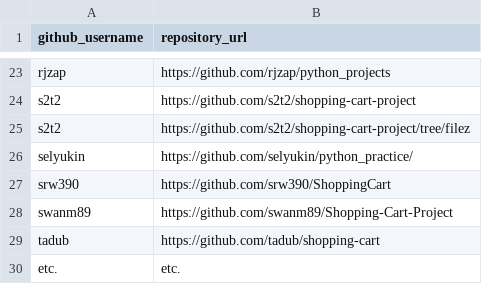
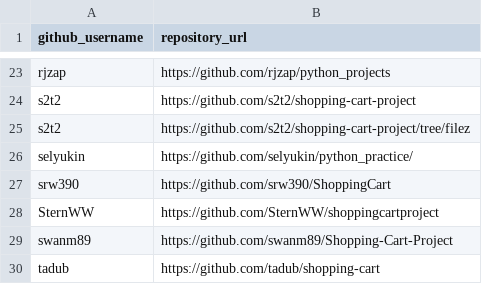
Before and after one commit to prof-rossetti/nyu-info-2335-201706, a CSV file: projects/shopping-cart/submissions.csv, drawn as a sheet; only a part is shown, gaps mark what is left out; the shorter side is filled out with more unchanged rows; the diff names each change by its address in the sheet, - before the commit and + after, or states it on an @@ line.

Commit message:
submit shoppingcart (#172)

```diff
--- a/projects/shopping-cart/submissions.csv
+++ b/projects/shopping-cart/submissions.csv
+row 28: SternWW | https://github.com/SternWW/shoppingcartproject
```
